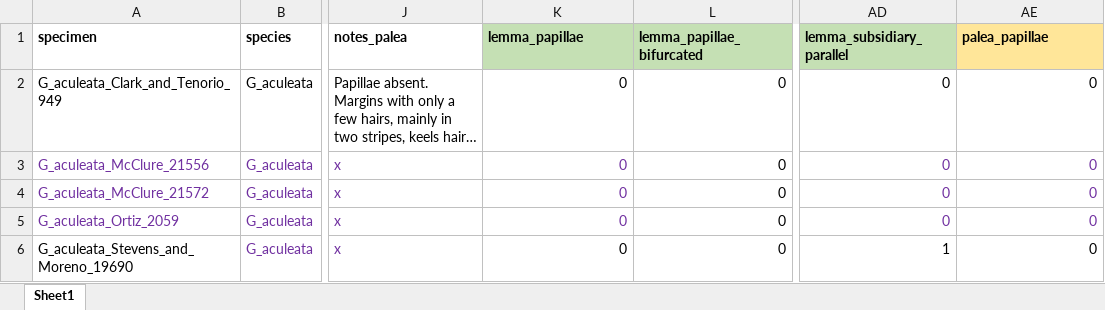
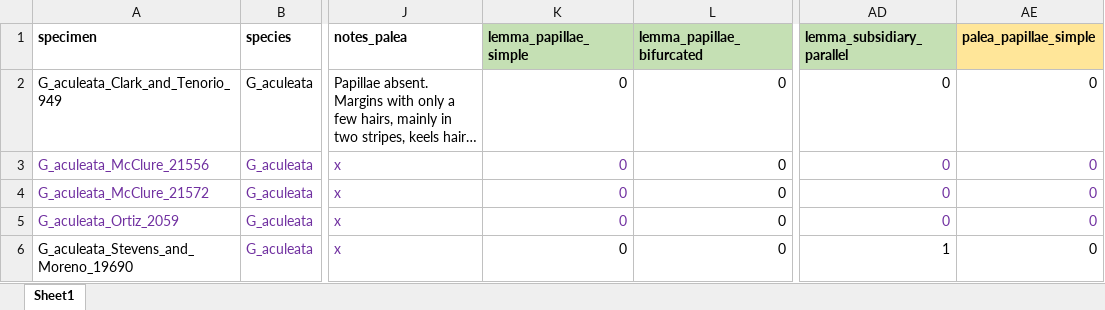
Before and after one commit to ekmcmurchie/guadua_leaf, an Excel workbook: data/raw/guadua_lemmas_paleas_raw.xlsx, sheet Sheet1, drawn as a sheet; only a part is shown, gaps mark what is left out; long unchanged cells end in …; values as stored, in another font and other column widths than the file's, no borders; the diff names each change by its address in the sheet, - before the commit and + after, or states it on an @@ line.

```diff
--- a/data/raw/guadua_lemmas_paleas_raw.xlsx (sheet Sheet1)
+++ b/data/raw/guadua_lemmas_paleas_raw.xlsx (sheet Sheet1)
-K1: lemma_papillae
+K1: lemma_papillae_simple
-AE1: palea_papillae
+AE1: palea_papillae_simple
```
Also changed, not shown: data/raw/guadua_leaf_raw.xlsx, 10 other files.
